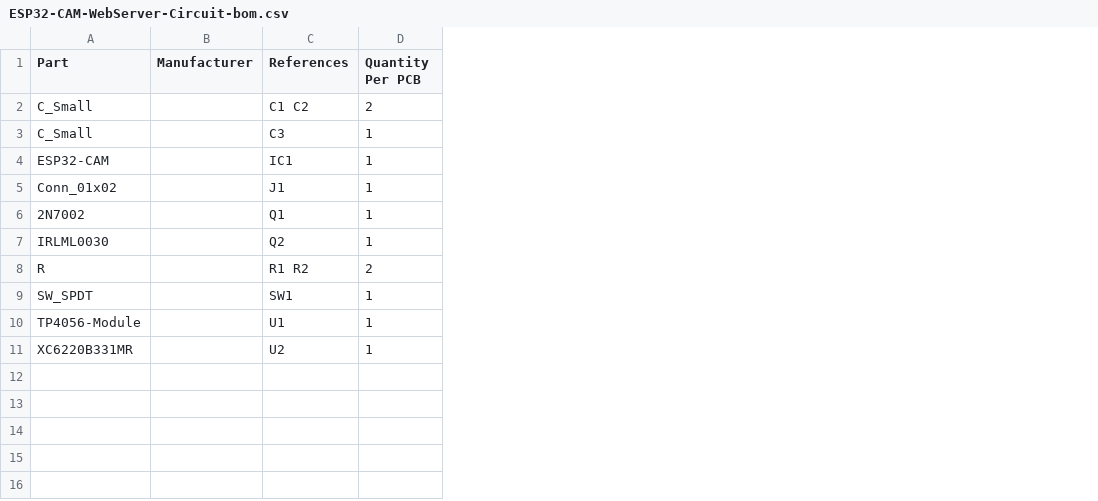
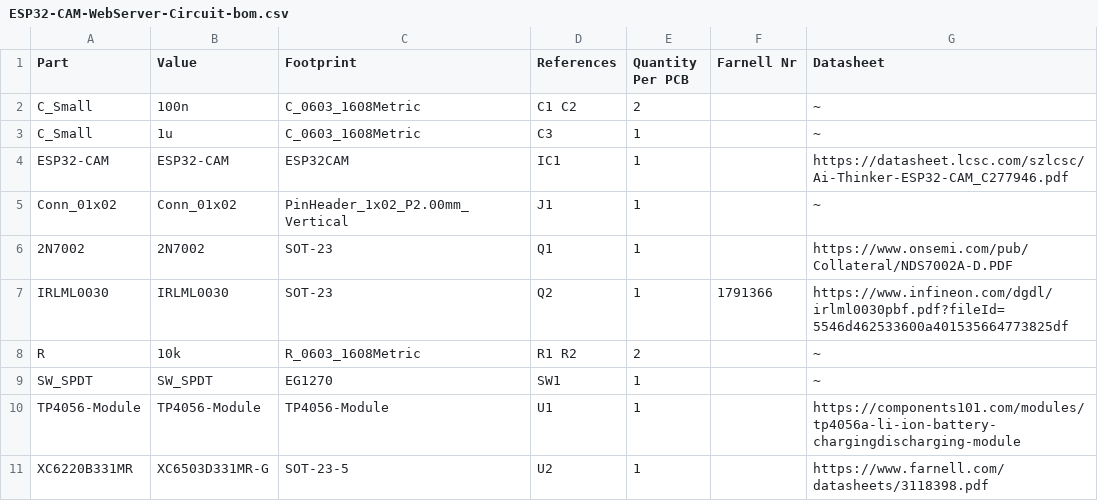
Before and after one commit to AntarktisZ11/test_reusable_workflow, a CSV file: pcb/docs/BoM/ESP32-CAM-WebServer-Circuit-bom.csv, drawn as a sheet; removed rows and columns are numbered as before the commit, all else as after; the diff names each change by its address in the sheet, - before the commit and + after, or states it on an @@ line.

```diff
--- a/pcb/docs/BoM/ESP32-CAM-WebServer-Circuit-bom.csv
+++ b/pcb/docs/BoM/ESP32-CAM-WebServer-Circuit-bom.csv
-column B (Manufacturer), empty
+column B (Value), rows 2-11: 100n | 1u | ESP32-CAM | Conn_01x02 | 2N7002 | IRLML0030 | 10k | SW_SPDT | TP4056-Module | XC6503D331MR-G
+column C (Footprint), rows 2-11: C_0603_1608Metric | C_0603_1608Metric | ESP32CAM | PinHeader_1x02_P2.00mm_Vertical | SOT-23 | SOT-23 | R_0603_1608Metric | EG1270 | TP4056-Module | SOT-23-5
+column F (Farnell Nr), row 7: 1791366
+column G (Datasheet), rows 2-11: ~ | ~ | https://datasheet.lcsc.com/szlcsc/Ai-Thinker-ESP32-CAM_C277946.pdf | ~ | https://www.onsemi.com/pub/Collateral/NDS7002A-D.PDF | https://www.infineon.com/dgdl/irlml0030pbf.pdf?fileId=5546d462533600a401535664773825df | ~ | ~ | https://components101.com/modules/tp4056a-li-ion-battery-chargingdischarging-module | https://www.farnell.com/datasheets/3118398.pdf
```
Also changed, not shown: 1 other file.
